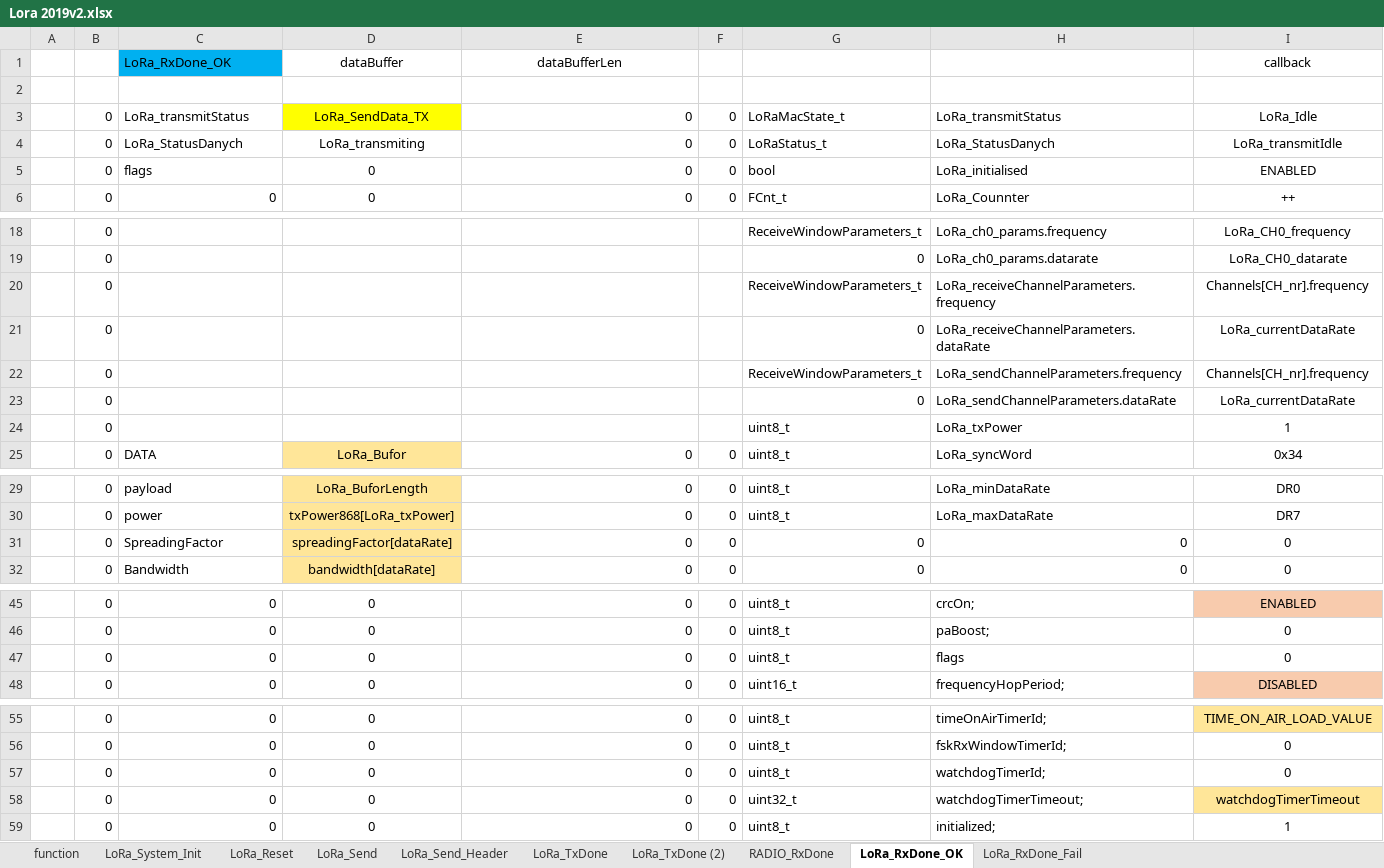
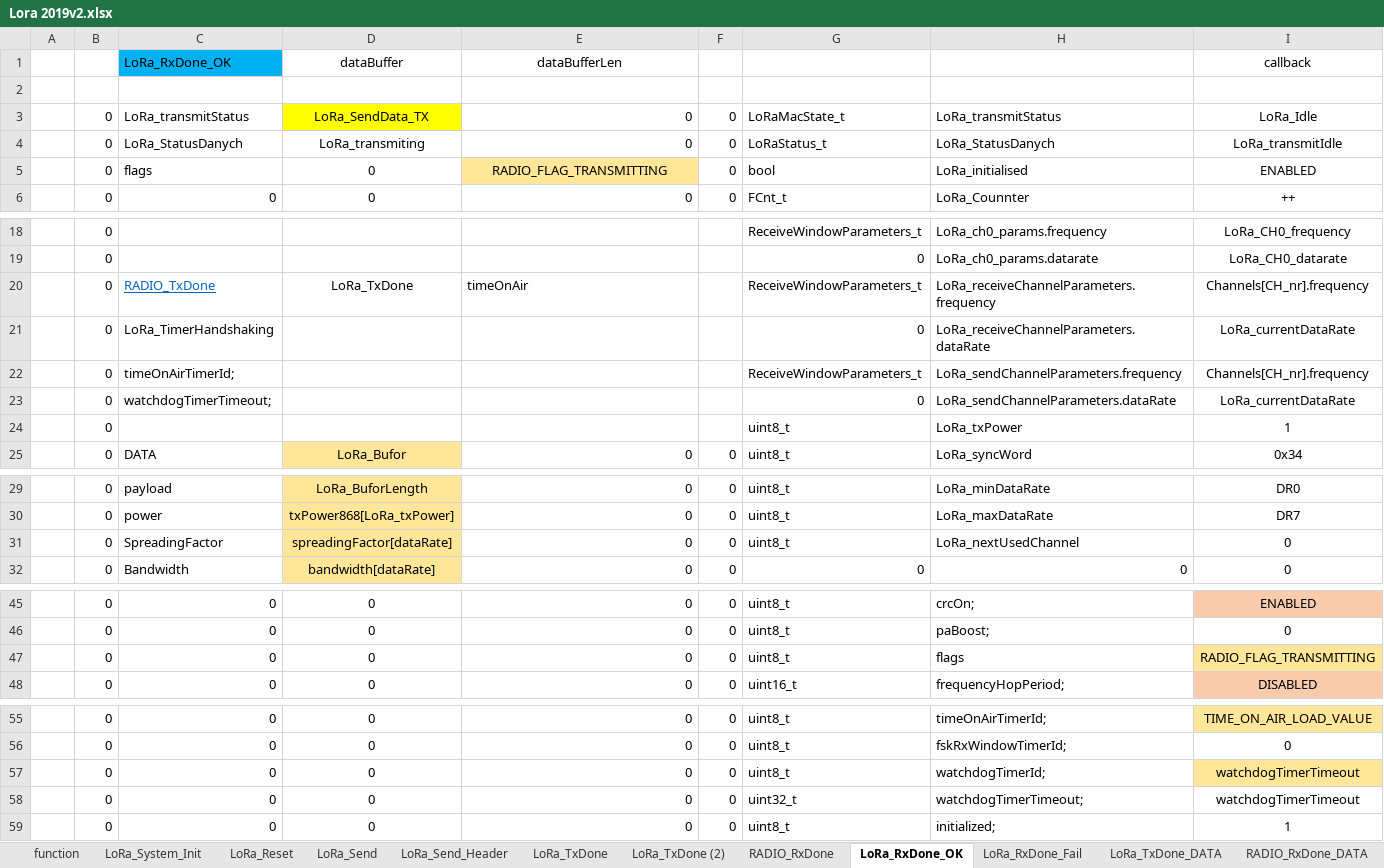
Before and after one commit to michalmendrek/Lora2019, an Excel workbook: Lora 2019v2.xlsx, sheet LoRa_RxDone_OK, drawn as a sheet; only a part is shown, gaps mark what is left out; values as stored, in another font and other column widths than the file's, no borders; the diff names each change by its address in the sheet, - before the commit and + after, or states it on an @@ line.

```diff
--- a/Lora 2019v2.xlsx (sheet LoRa_RxDone_OK)
+++ b/Lora 2019v2.xlsx (sheet LoRa_RxDone_OK)
+sheet tab: LoRa_TxDone_DATA
+sheet tab: RADIO_RxDone_DATA
-E5: 0
+E5: RADIO_FLAG_TRANSMITTING
@@ E5 fill: none → #FFE699, alignment: right → center @@
-C20: (empty)
+C20: RADIO_TxDone
-D20: (empty)
+D20: LoRa_TxDone
-E20: (empty)
+E20: timeOnAir
-C21: (empty)
+C21: LoRa_TimerHandshaking
-C22: (empty)
+C22: timeOnAirTimerId;
-C23: (empty)
+C23: watchdogTimerTimeout;
-G31: 0
+G31: uint8_t
-H31: 0
+H31: LoRa_nextUsedChannel
-I47: 0
+I47: RADIO_FLAG_TRANSMITTING
-I47 fill: none
+I47 fill: #FFE699
-I57: 0
+I57: watchdogTimerTimeout
-I57 fill: none
+I57 fill: #FFE699
-I58 fill: #FFE699
+I58 fill: none
```
Also changed, not shown: sheet function, sheet LoRa_System_Init, sheet LoRa_Reset, sheet LoRa_Send_Header, sheet RADIO_RxDone, sheet LoRa_RxDone_Fail, 3 more sheets, other sheet tabs, 3 other files.
